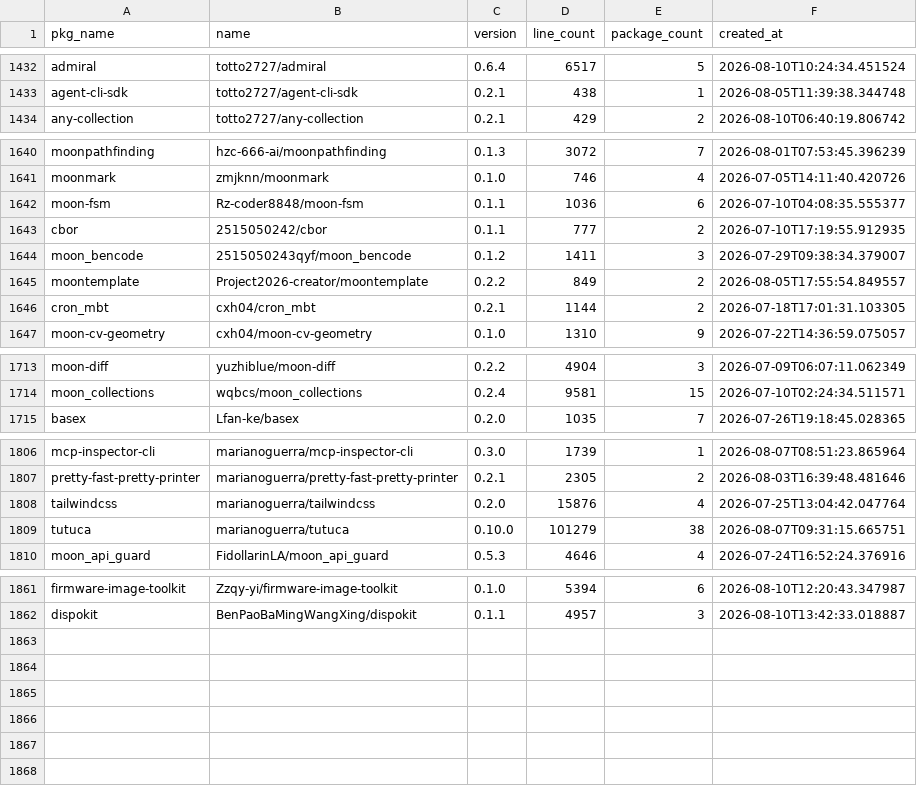
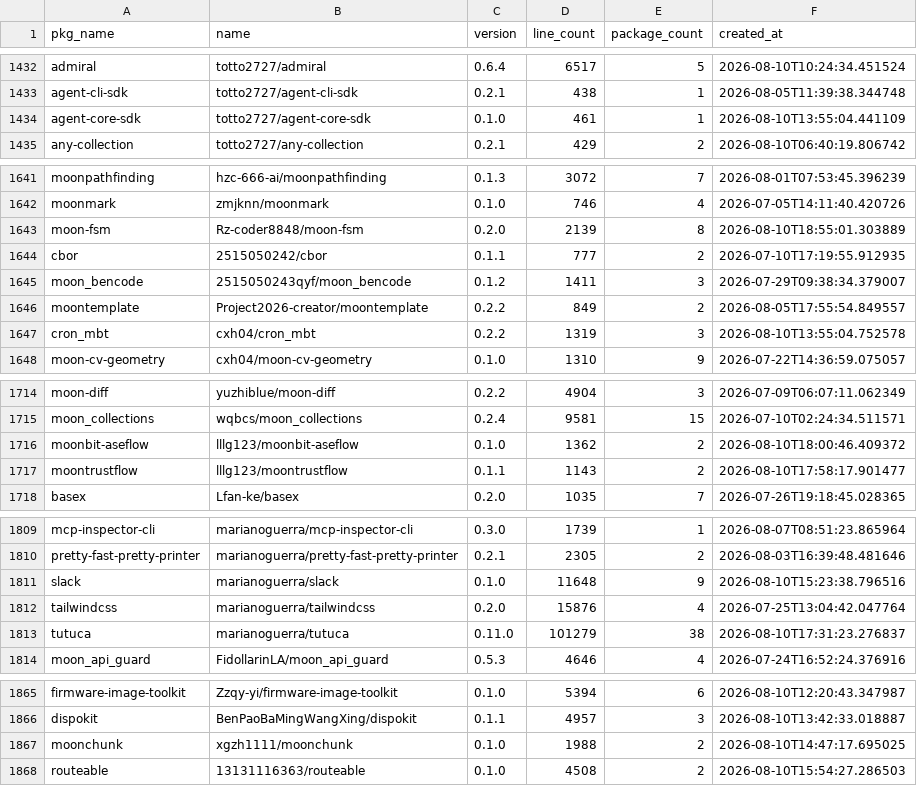
Before and after one commit to fanny480/fanny480.github.io, a CSV file: data/statistics.csv, drawn as a sheet; only a part is shown, gaps mark what is left out; the diff covers the shown part only.

```diff
--- a/data/statistics.csv
+++ b/data/statistics.csv
@@ -1433,2 +1433,3 @@ admiral,totto2727/admiral,0.6.4,6517,5,2026-08-10T10:24:34.451524
 agent-cli-sdk,totto2727/agent-cli-sdk,0.2.1,438,1,2026-08-05T11:39:38.344748
+agent-core-sdk,totto2727/agent-core-sdk,0.1.0,461,1,2026-08-10T13:55:04.441109
 any-collection,totto2727/any-collection,0.2.1,429,2,2026-08-10T06:40:19.806742
@@ -1641,3 +1642,3 @@ moonpathfinding,hzc-666-ai/moonpathfinding,0.1.3,3072,7,2026-08-01T07:53:45.3962
 moonmark,zmjknn/moonmark,0.1.0,746,4,2026-07-05T14:11:40.420726
-moon-fsm,Rz-coder8848/moon-fsm,0.1.1,1036,6,2026-07-10T04:08:35.555377
+moon-fsm,Rz-coder8848/moon-fsm,0.2.0,2139,8,2026-08-10T18:55:01.303889
 cbor,2515050242/cbor,0.1.1,777,2,2026-07-10T17:19:55.912935
@@ -1645,3 +1646,3 @@ moon_bencode,2515050243qyf/moon_bencode,0.1.2,1411,3,2026-07-29T09:38:34.379007
 moontemplate,Project2026-creator/moontemplate,0.2.2,849,2,2026-08-05T17:55:54.849557
-cron_mbt,cxh04/cron_mbt,0.2.1,1144,2,2026-07-18T17:01:31.103305
+cron_mbt,cxh04/cron_mbt,0.2.2,1319,3,2026-08-10T13:55:04.752578
 moon-cv-geometry,cxh04/moon-cv-geometry,0.1.0,1310,9,2026-07-22T14:36:59.075057
@@ -1714,2 +1715,4 @@ moon-diff,yuzhiblue/moon-diff,0.2.2,4904,3,2026-07-09T06:07:11.062349
 moon_collections,wqbcs/moon_collections,0.2.4,9581,15,2026-07-10T02:24:34.511571
+moonbit-aseflow,lllg123/moonbit-aseflow,0.1.0,1362,2,2026-08-10T18:00:46.409372
+moontrustflow,lllg123/moontrustflow,0.1.1,1143,2,2026-08-10T17:58:17.901477
 basex,Lfan-ke/basex,0.2.0,1035,7,2026-07-26T19:18:45.028365
@@ -1807,4 +1810,5 @@ mcp-inspector-cli,marianoguerra/mcp-inspector-cli,0.3.0,1739,1,2026-08-07T08:51:
 pretty-fast-pretty-printer,marianoguerra/pretty-fast-pretty-printer,0.2.1,2305,2,2026-08-03T16:39:48.481646
+slack,marianoguerra/slack,0.1.0,11648,9,2026-08-10T15:23:38.796516
 tailwindcss,marianoguerra/tailwindcss,0.2.0,15876,4,2026-07-25T13:04:42.047764
-tutuca,marianoguerra/tutuca,0.10.0,101279,38,2026-08-07T09:31:15.665751
+tutuca,marianoguerra/tutuca,0.11.0,101279,38,2026-08-10T17:31:23.276837
 moon_api_guard,FidollarinLA/moon_api_guard,0.5.3,4646,4,2026-07-24T16:52:24.376916
@@ -1862 +1866,3 @@ firmware-image-toolkit,Zzqy-yi/firmware-image-toolkit,0.1.0,5394,6,2026-08-10T12
 dispokit,BenPaoBaMingWangXing/dispokit,0.1.1,4957,3,2026-08-10T13:42:33.018887
+moonchunk,xgzh1111/moonchunk,0.1.0,1988,2,2026-08-10T14:47:17.695025
+routeable,13131116363/routeable,0.1.0,4508,2,2026-08-10T15:54:27.286503
```
Also changed, not shown: 3 edited cells elsewhere in this file.
